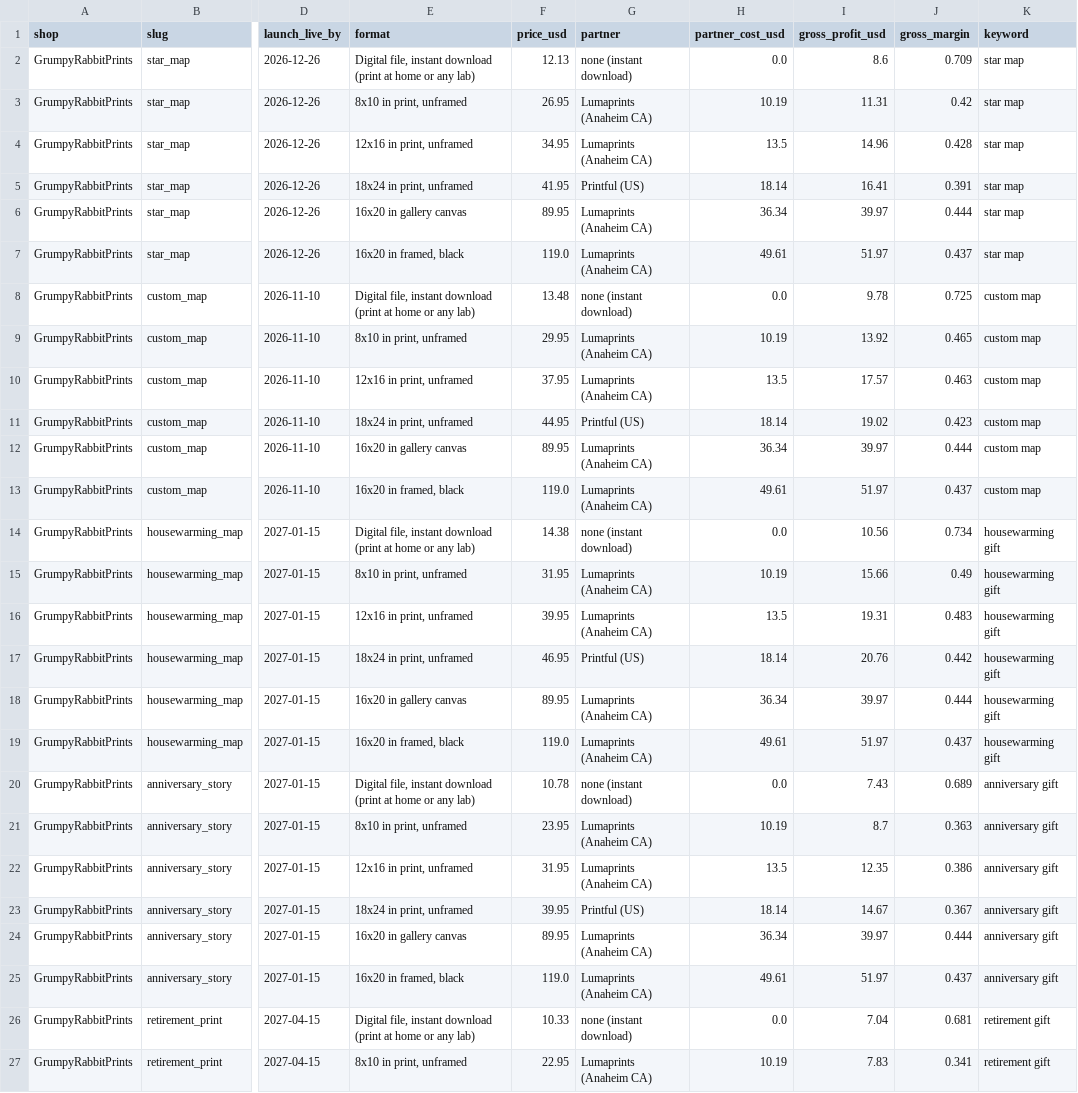
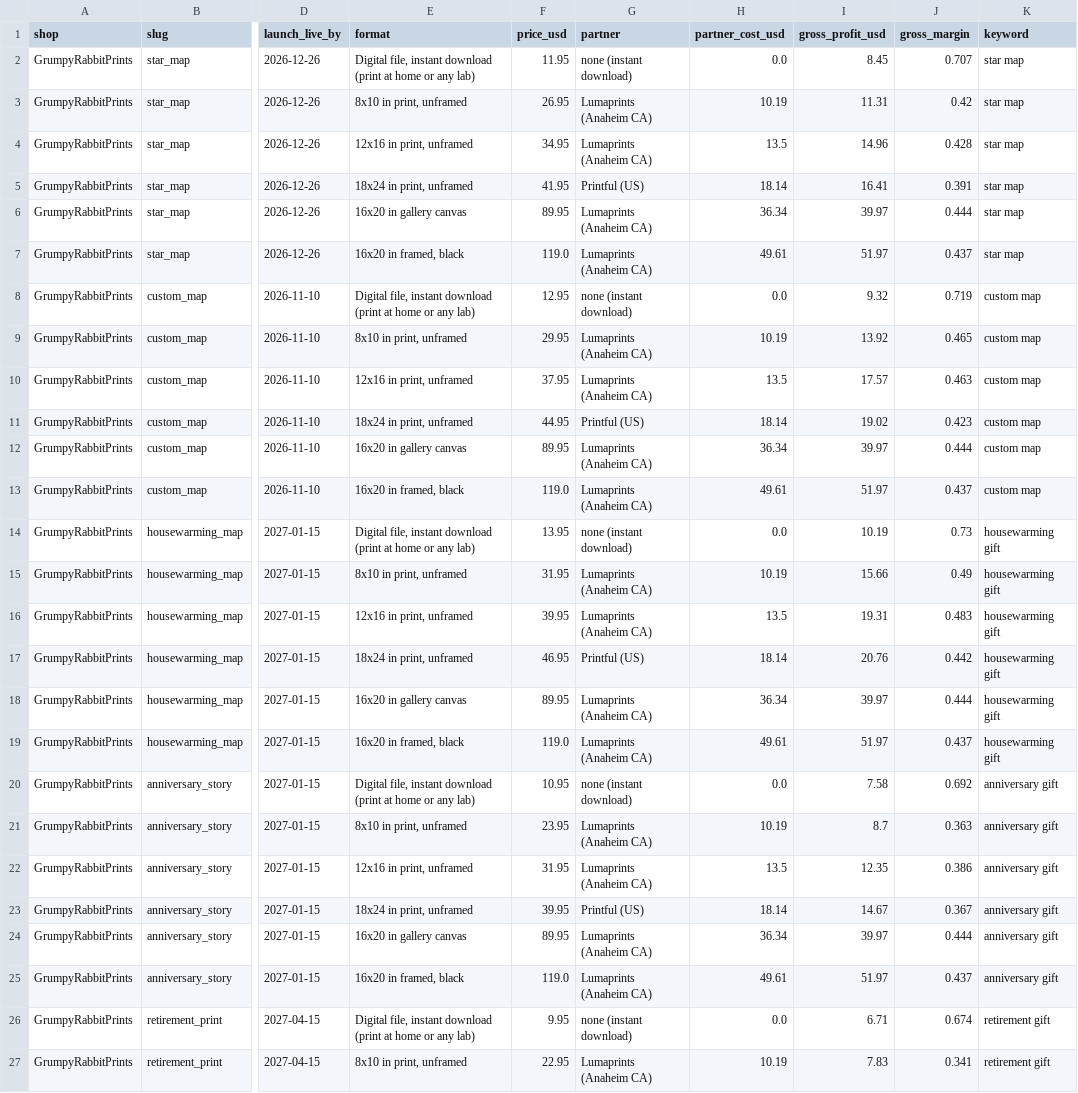
Before and after one commit to huncrew/aaaaabbccc, a CSV file: etsy_pipeline/listings/master.csv, drawn as a sheet; only a part is shown, gaps mark what is left out; the diff covers the shown part only; the diff names each change by its address in the sheet, - before the commit and + after, or states it on an @@ line.

```diff
--- a/etsy_pipeline/listings/master.csv
+++ b/etsy_pipeline/listings/master.csv
-F2 (price_usd): 12.13
+F2 (price_usd): 11.95
-I2 (gross_profit_usd): 8.6
+I2 (gross_profit_usd): 8.45
-J2 (gross_margin): 0.709
+J2 (gross_margin): 0.707
-F8 (price_usd): 13.48
+F8 (price_usd): 12.95
-I8 (gross_profit_usd): 9.78
+I8 (gross_profit_usd): 9.32
-J8 (gross_margin): 0.725
+J8 (gross_margin): 0.719
-F14 (price_usd): 14.38
+F14 (price_usd): 13.95
-I14 (gross_profit_usd): 10.56
+I14 (gross_profit_usd): 10.19
-J14 (gross_margin): 0.734
+J14 (gross_margin): 0.73
-F20 (price_usd): 10.78
+F20 (price_usd): 10.95
-I20 (gross_profit_usd): 7.43
+I20 (gross_profit_usd): 7.58
-J20 (gross_margin): 0.689
+J20 (gross_margin): 0.692
-F26 (price_usd): 10.33
+F26 (price_usd): 9.95
-I26 (gross_profit_usd): 7.04
+I26 (gross_profit_usd): 6.71
-J26 (gross_margin): 0.681
+J26 (gross_margin): 0.674
```
Also changed, not shown: 15 edited cells elsewhere in this file, 36 other files.
